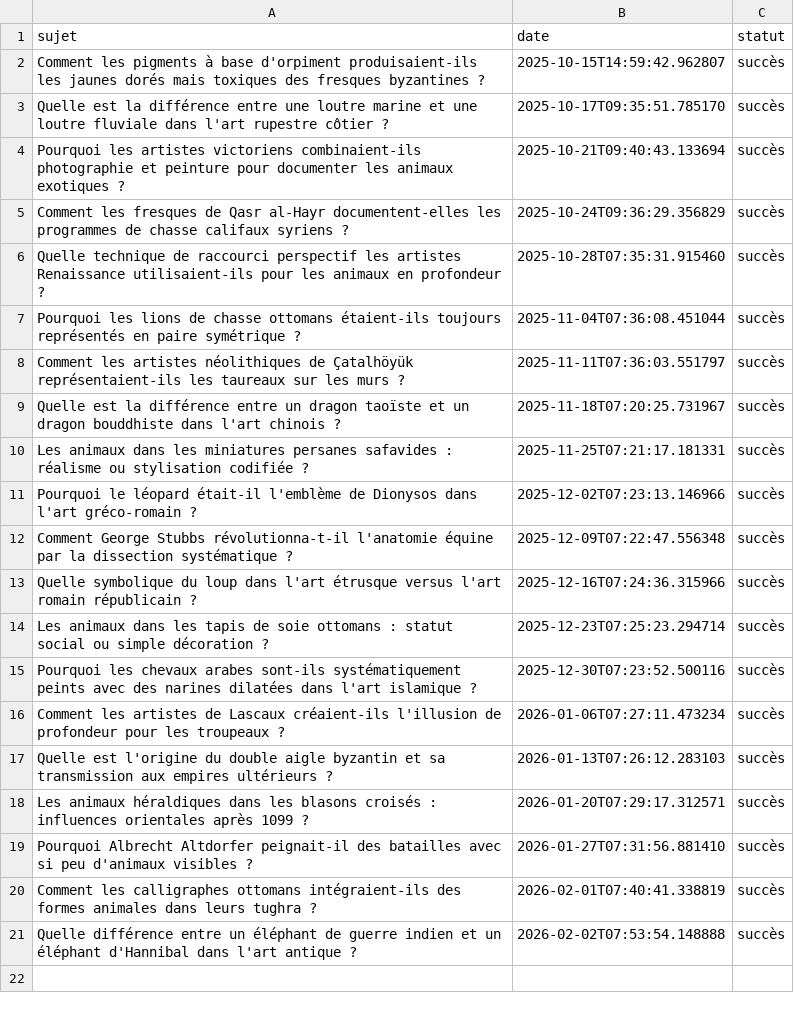
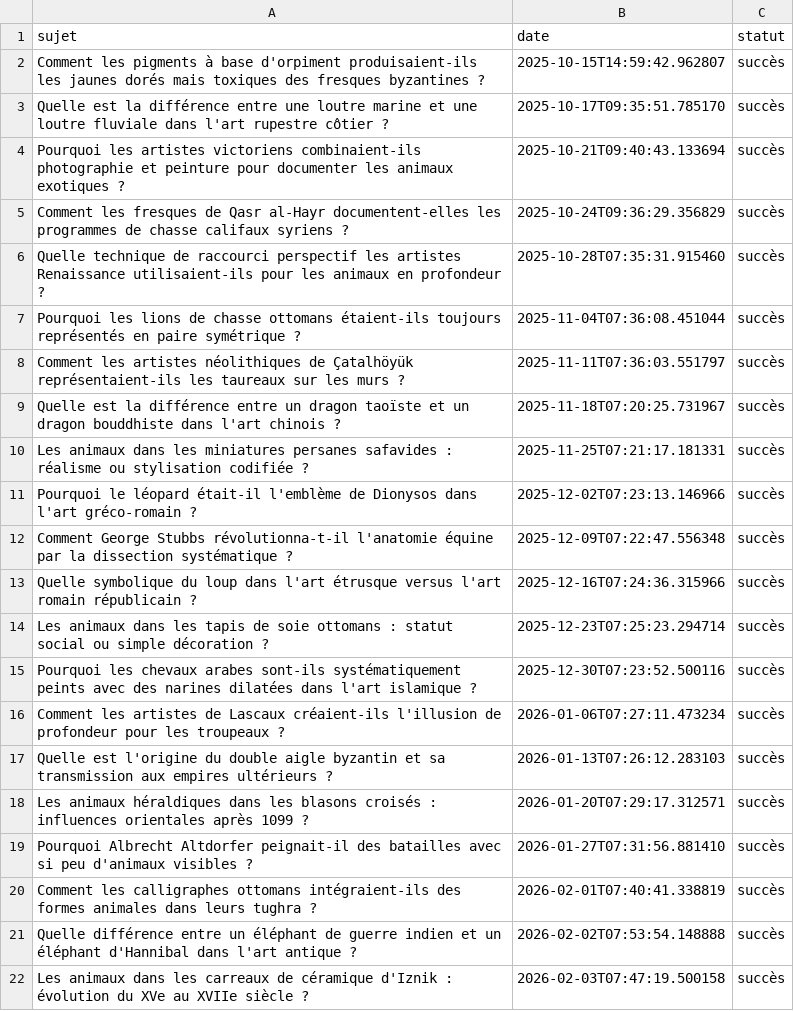
Before and after one commit to Metalosmose21/Animaux-5, a CSV file: sujets_traites.csv, drawn as a sheet.

```diff
--- a/sujets_traites.csv
+++ b/sujets_traites.csv
@@ -21 +21,2 @@ Comment les calligraphes ottomans intégraient-ils des formes animales dans leur
 Quelle différence entre un éléphant de guerre indien et un éléphant d'Hannibal dans l'art antique ?,2026-02-02T07:53:54.148888,succès
+Les animaux dans les carreaux de céramique d'Iznik : évolution du XVe au XVIIe siècle ?,2026-02-03T07:47:19.500158,succès
```
Also changed, not shown: sujets.csv.
